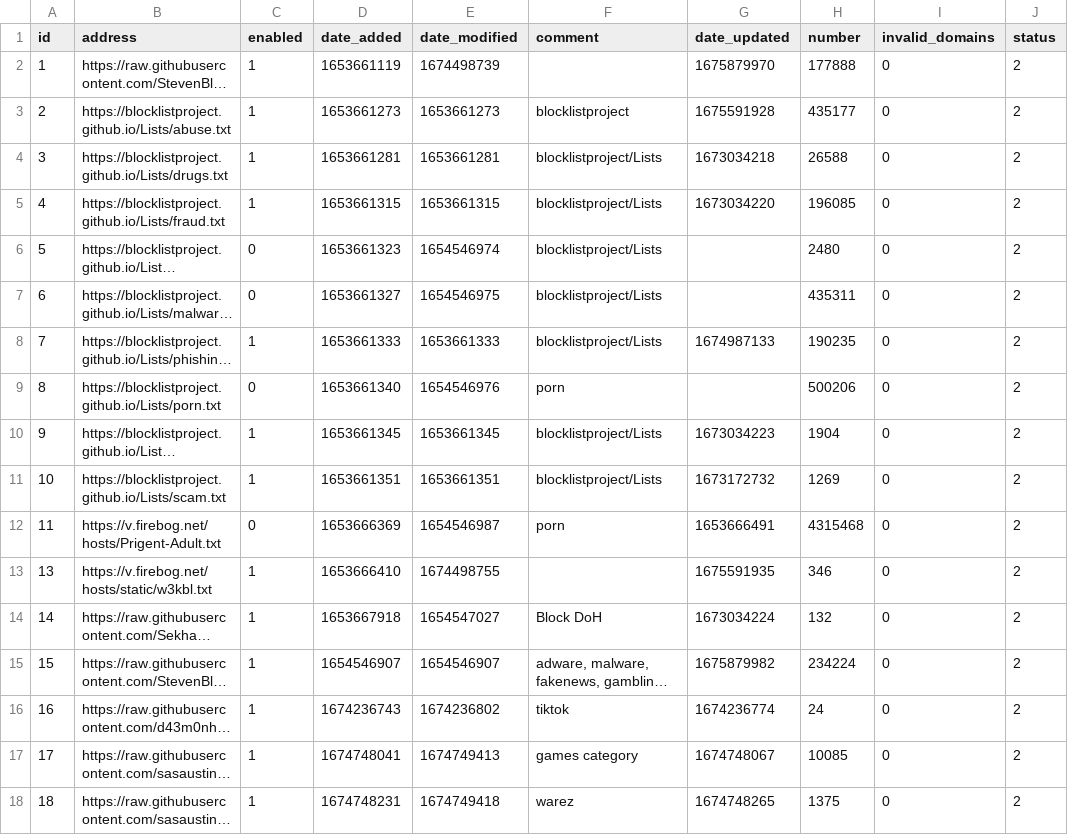
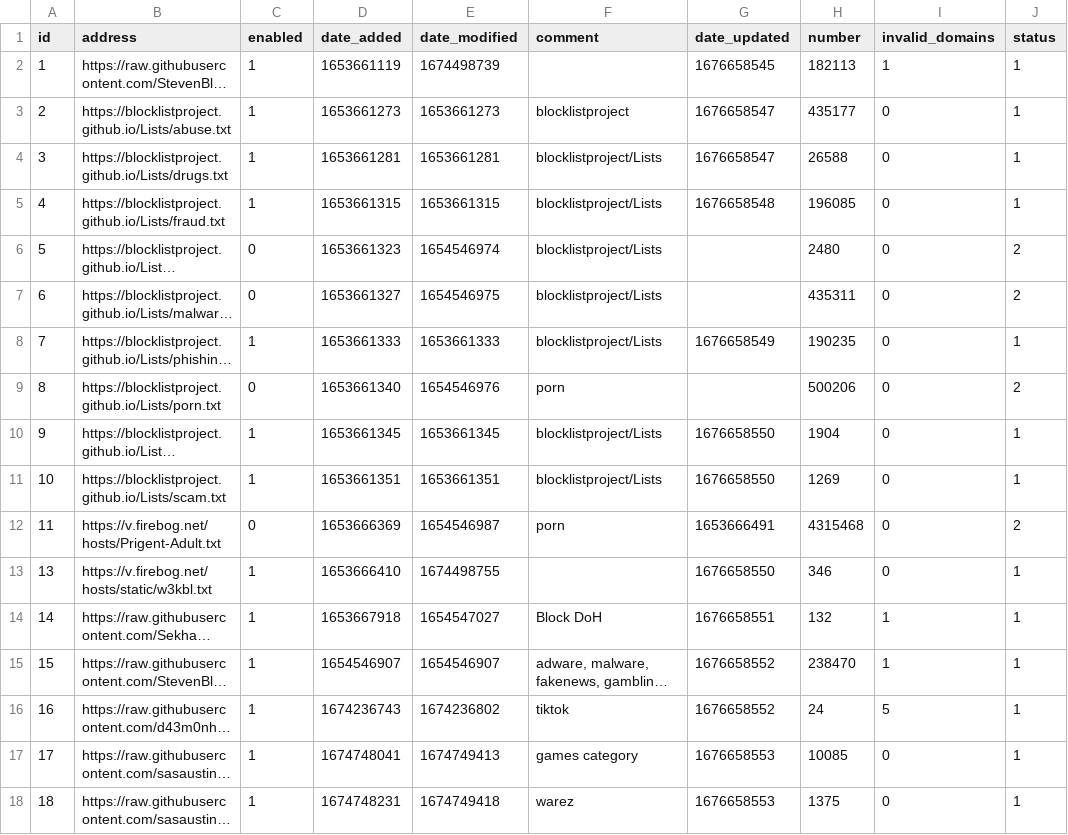
Before and after one commit to sasaustinorg/my-pihole-lists, a CSV file: adlist.csv, drawn as a sheet; long unchanged cells end in …; the diff names each change by its address in the sheet, - before the commit and + after, or states it on an @@ line.

Commit message:
Updated February 17, 2023  1:00PM

```diff
--- a/adlist.csv
+++ b/adlist.csv
-G2 (date_updated): 1675879970
+G2 (date_updated): 1676658545
-H2 (number): 177888
+H2 (number): 182113
-I2 (invalid_domains): 0
+I2 (invalid_domains): 1
-J2:J5 (status): 2
+J2:J5 (status): 1
-G3 (date_updated): 1675591928
+G3 (date_updated): 1676658547
-G4 (date_updated): 1673034218
+G4 (date_updated): 1676658547
-G5 (date_updated): 1673034220
+G5 (date_updated): 1676658548
-G8 (date_updated): 1674987133
+G8 (date_updated): 1676658549
-J8 (status): 2
+J8 (status): 1
-G10 (date_updated): 1673034223
+G10 (date_updated): 1676658550
-J10:J11 (status): 2
+J10:J11 (status): 1
-G11 (date_updated): 1673172732
+G11 (date_updated): 1676658550
-G13 (date_updated): 1675591935
+G13 (date_updated): 1676658550
-J13:J18 (status): 2
+J13:J18 (status): 1
-G14 (date_updated): 1673034224
+G14 (date_updated): 1676658551
-I14:I15 (invalid_domains): 0
+I14:I15 (invalid_domains): 1
-G15 (date_updated): 1675879982
+G15 (date_updated): 1676658552
-H15 (number): 234224
+H15 (number): 238470
-G16 (date_updated): 1674236774
+G16 (date_updated): 1676658552
-I16 (invalid_domains): 0
+I16 (invalid_domains): 5
-G17 (date_updated): 1674748067
+G17 (date_updated): 1676658553
-G18 (date_updated): 1674748265
+G18 (date_updated): 1676658553
```
